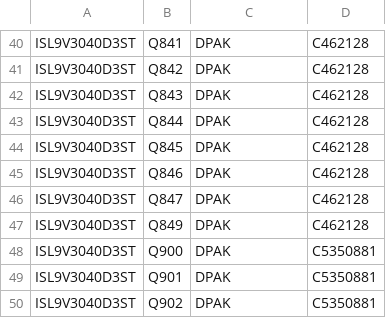
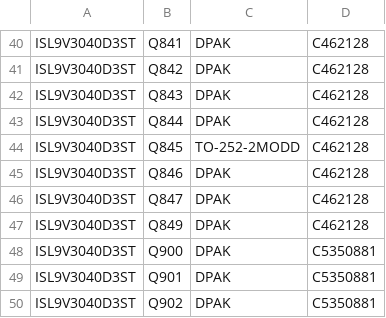
Before and after one commit to luis9860/hellen-example, a CSV file: boards/greenenergyecu-a/frame/ecu-BOM.csv, drawn as a sheet; only a part is shown, gaps mark what is left out; the diff names each change by its address in the sheet, - before the commit and + after, or states it on an @@ line.

```diff
--- a/boards/greenenergyecu-a/frame/ecu-BOM.csv
+++ b/boards/greenenergyecu-a/frame/ecu-BOM.csv
-C44: DPAK
+C44: TO-252-2MODD
```
Also changed, not shown: boards/greenenergyecu-a/board/greenenergyecu-a-CPL.csv, boards/greenenergyecu-a/frame/ecu-CPL.csv, 28 other files.
